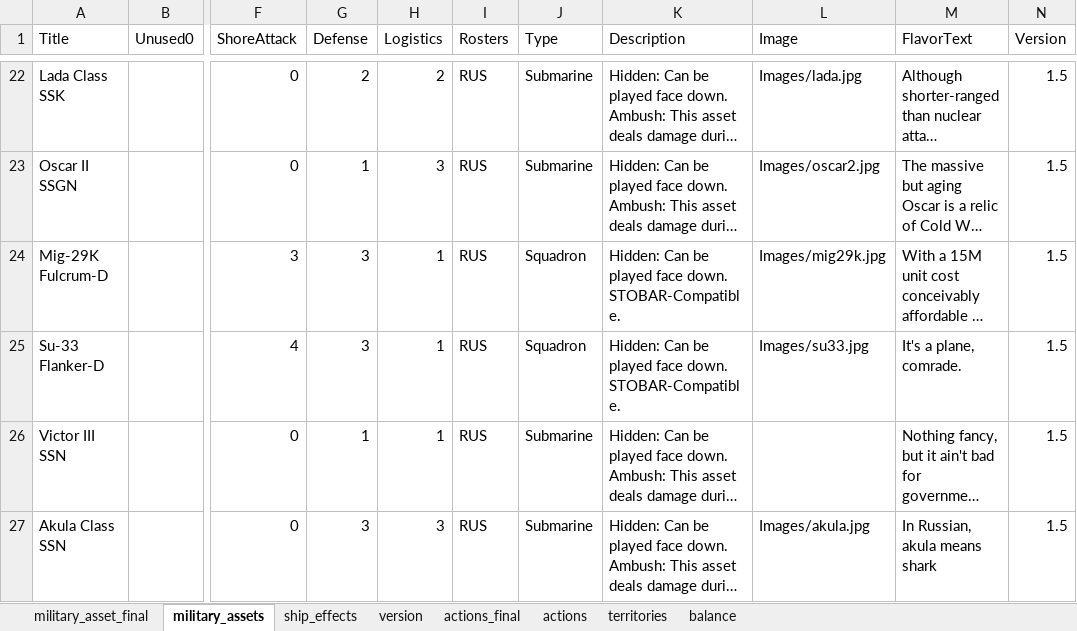
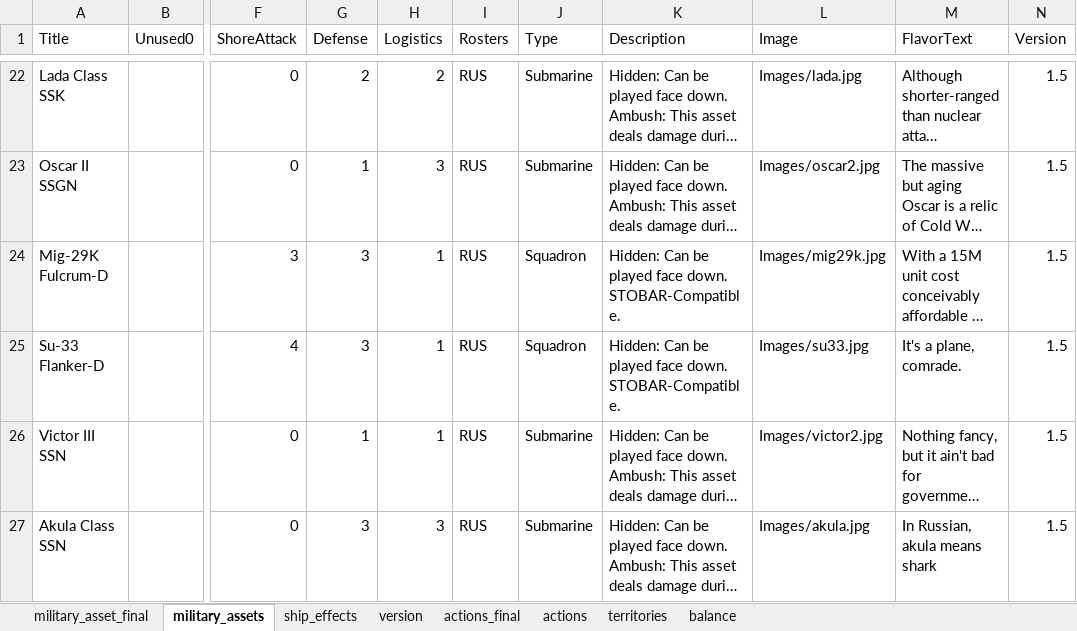
Before and after one commit to burcelee/the_devil_and_the_deep_blue_sea, an Excel workbook: data/cards.xlsx, sheet military_assets, drawn as a sheet; only a part is shown, gaps mark what is left out; long unchanged cells end in …; values as stored, in another font and other column widths than the file's, no borders; the diff names each change by its address in the sheet, - before the commit and + after, or states it on an @@ line.

Commit message:
Fixed missing image for Victor 2

```diff
--- a/data/cards.xlsx (sheet military_assets)
+++ b/data/cards.xlsx (sheet military_assets)
-L26 (Image): (empty)
+L26 (Image): Images/victor2.jpg
```
Also changed, not shown: sheet military_asset_final, charts or pictures, 1 other file.
